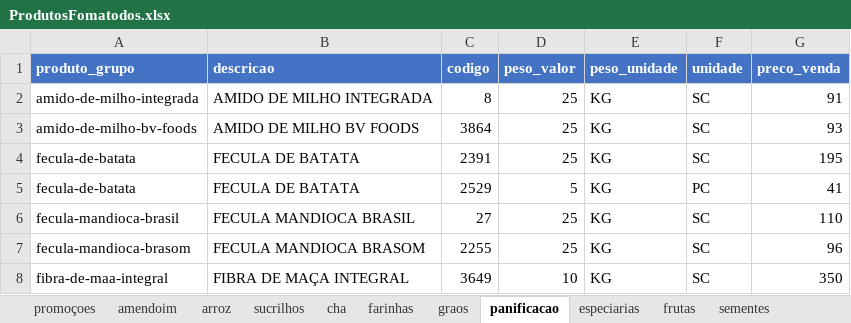
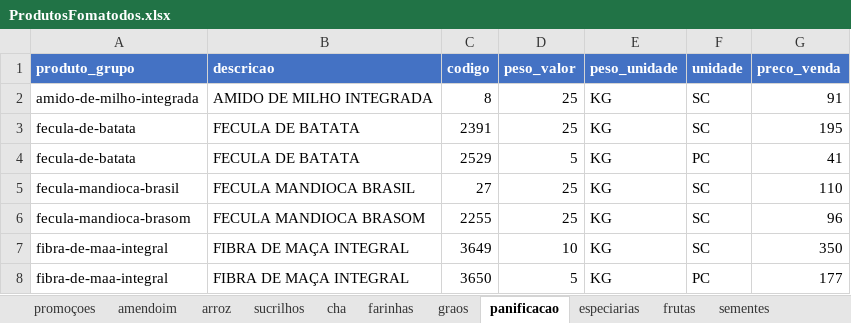
Before and after one commit to MuriloBastos6/Lista-de-Produtos-Bourached, an Excel workbook: data/ProdutosFomatodos.xlsx, sheet panificacao, drawn as a sheet; only a part is shown; the shorter side is filled out with more unchanged rows; values as stored, in another font and other column widths than the file's, no borders; the diff names each change by its address in the sheet, - before the commit and + after, or states it on an @@ line.

```diff
--- a/data/ProdutosFomatodos.xlsx (sheet panificacao)
+++ b/data/ProdutosFomatodos.xlsx (sheet panificacao)
-row 3: amido-de-milho-bv-foods | AMIDO DE MILHO BV FOODS | 3864 | 25 | KG | SC | 93
```
Also changed, not shown: sheet promoçoes, 3 other files.
